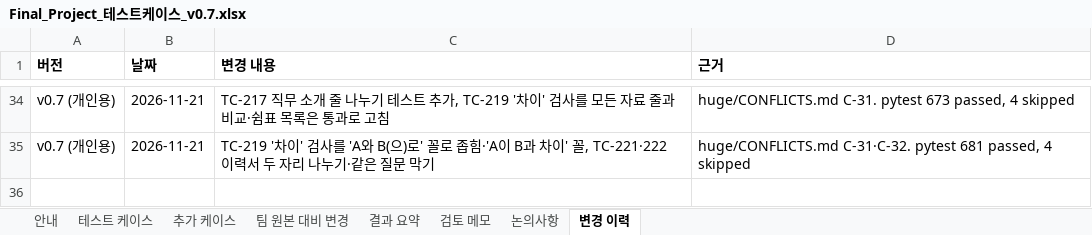
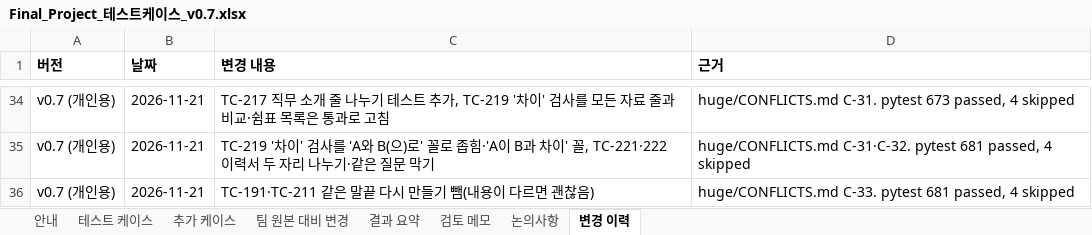
Before and after one commit to lampinthejini/home-work, an Excel workbook: HWF(TeamMAKE)/개인용/Final_Project_테스트케이스_v0.7.xlsx, sheet 변경 이력, drawn as a sheet; only a part is shown, gaps mark what is left out; values as stored, in another font and other column widths than the file's, no borders; the diff names each change by its address in the sheet, - before the commit and + after, or states it on an @@ line.

```diff
--- a/HWF(TeamMAKE)/개인용/Final_Project_테스트케이스_v0.7.xlsx (sheet 변경 이력)
+++ b/HWF(TeamMAKE)/개인용/Final_Project_테스트케이스_v0.7.xlsx (sheet 변경 이력)
+row 36: v0.7 (개인용) | 2026-11-21 | TC-191·TC-211 같은 말끝 다시 만들기 뺌(내용이 다르면 괜찮음) | huge/CONFLICTS.md C-33. pytest 681 passed, 4 skipped
```
Also changed, not shown: sheet 추가 케이스, HWF(TeamMAKE)/개인용/Final_Project_기능정의서_0.7v.xlsx, 6 other files.
